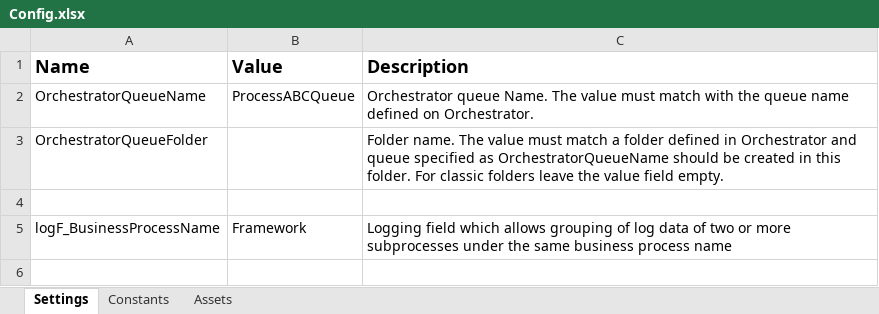
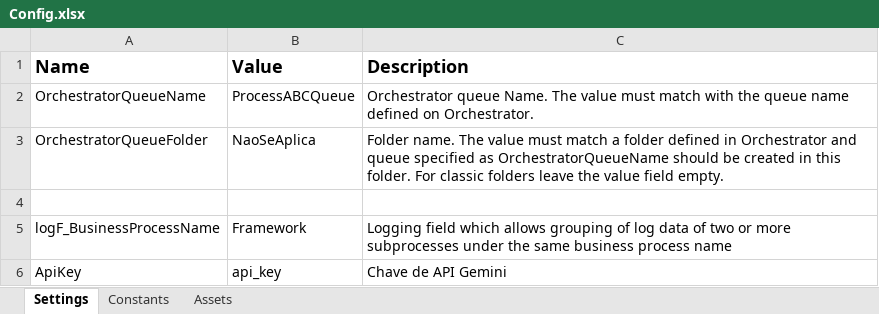
Before and after one commit to JBSilvaDev/ExtracaoFaturasImgComIA, an Excel workbook: Data/Config.xlsx, sheet Settings, drawn as a sheet; values as stored, in another font and other column widths than the file's, no borders; the diff names each change by its address in the sheet, - before the commit and + after, or states it on an @@ line.

```diff
--- a/Data/Config.xlsx (sheet Settings)
+++ b/Data/Config.xlsx (sheet Settings)
-B3 (Value): (empty)
+B3 (Value): NaoSeAplica
+row 6: ApiKey | api_key | Chave de API Gemini
```
Also changed, not shown: sheet Assets, 13 other files.
